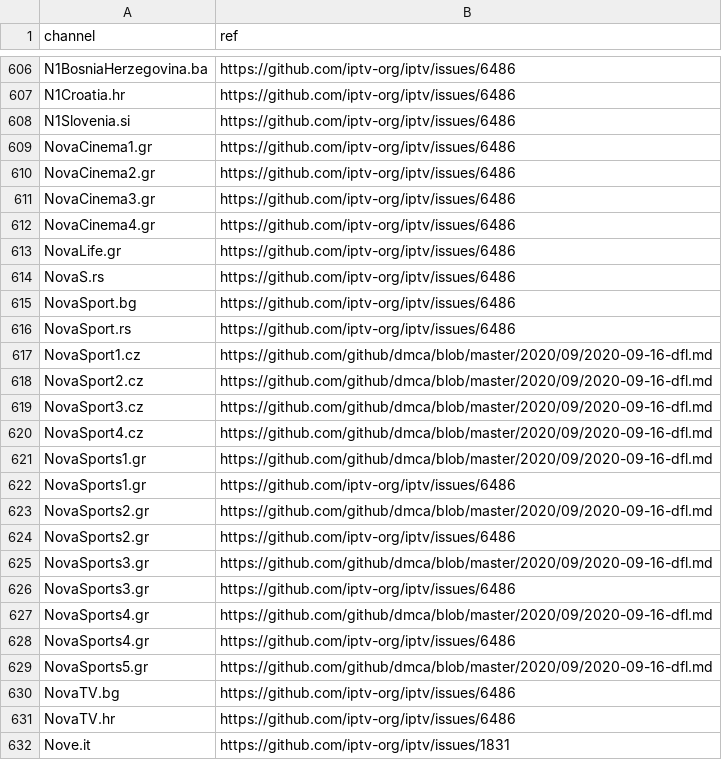
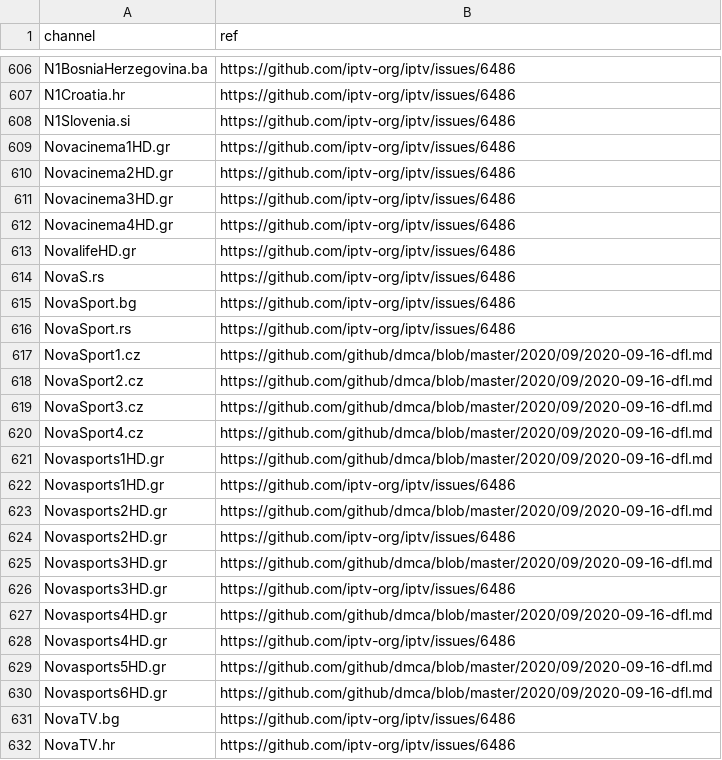
Before and after one commit to iptv-org/database, a CSV file: data/blocklist.csv, drawn as a sheet; only a part is shown, gaps mark what is left out; the shorter side is filled out with more unchanged rows.

Commit message:
Update blocklist.csv

```diff
--- a/data/blocklist.csv
+++ b/data/blocklist.csv
@@ -608,7 +608,7 @@ N1Croatia.hr,https://github.com/iptv-org/iptv/issues/6486
 N1Slovenia.si,https://github.com/iptv-org/iptv/issues/6486
-NovaCinema1.gr,https://github.com/iptv-org/iptv/issues/6486
-NovaCinema2.gr,https://github.com/iptv-org/iptv/issues/6486
-NovaCinema3.gr,https://github.com/iptv-org/iptv/issues/6486
-NovaCinema4.gr,https://github.com/iptv-org/iptv/issues/6486
-NovaLife.gr,https://github.com/iptv-org/iptv/issues/6486
+Novacinema1HD.gr,https://github.com/iptv-org/iptv/issues/6486
+Novacinema2HD.gr,https://github.com/iptv-org/iptv/issues/6486
+Novacinema3HD.gr,https://github.com/iptv-org/iptv/issues/6486
+Novacinema4HD.gr,https://github.com/iptv-org/iptv/issues/6486
+NovalifeHD.gr,https://github.com/iptv-org/iptv/issues/6486
 NovaS.rs,https://github.com/iptv-org/iptv/issues/6486
@@ -620,11 +620,12 @@ NovaSport3.cz,https://github.com/github/dmca/blob/master/2020/09/2020-09-16-dfl.
 NovaSport4.cz,https://github.com/github/dmca/blob/master/2020/09/2020-09-16-dfl.md
-NovaSports1.gr,https://github.com/github/dmca/blob/master/2020/09/2020-09-16-dfl.md
-NovaSports1.gr,https://github.com/iptv-org/iptv/issues/6486
-NovaSports2.gr,https://github.com/github/dmca/blob/master/2020/09/2020-09-16-dfl.md
-NovaSports2.gr,https://github.com/iptv-org/iptv/issues/6486
-NovaSports3.gr,https://github.com/github/dmca/blob/master/2020/09/2020-09-16-dfl.md
-NovaSports3.gr,https://github.com/iptv-org/iptv/issues/6486
-NovaSports4.gr,https://github.com/github/dmca/blob/master/2020/09/2020-09-16-dfl.md
-NovaSports4.gr,https://github.com/iptv-org/iptv/issues/6486
-NovaSports5.gr,https://github.com/github/dmca/blob/master/2020/09/2020-09-16-dfl.md
+Novasports1HD.gr,https://github.com/github/dmca/blob/master/2020/09/2020-09-16-dfl.md
+Novasports1HD.gr,https://github.com/iptv-org/iptv/issues/6486
+Novasports2HD.gr,https://github.com/github/dmca/blob/master/2020/09/2020-09-16-dfl.md
+Novasports2HD.gr,https://github.com/iptv-org/iptv/issues/6486
+Novasports3HD.gr,https://github.com/github/dmca/blob/master/2020/09/2020-09-16-dfl.md
+Novasports3HD.gr,https://github.com/iptv-org/iptv/issues/6486
+Novasports4HD.gr,https://github.com/github/dmca/blob/master/2020/09/2020-09-16-dfl.md
+Novasports4HD.gr,https://github.com/iptv-org/iptv/issues/6486
+Novasports5HD.gr,https://github.com/github/dmca/blob/master/2020/09/2020-09-16-dfl.md
+Novasports6HD.gr,https://github.com/github/dmca/blob/master/2020/09/2020-09-16-dfl.md
 NovaTV.bg,https://github.com/iptv-org/iptv/issues/6486
```
